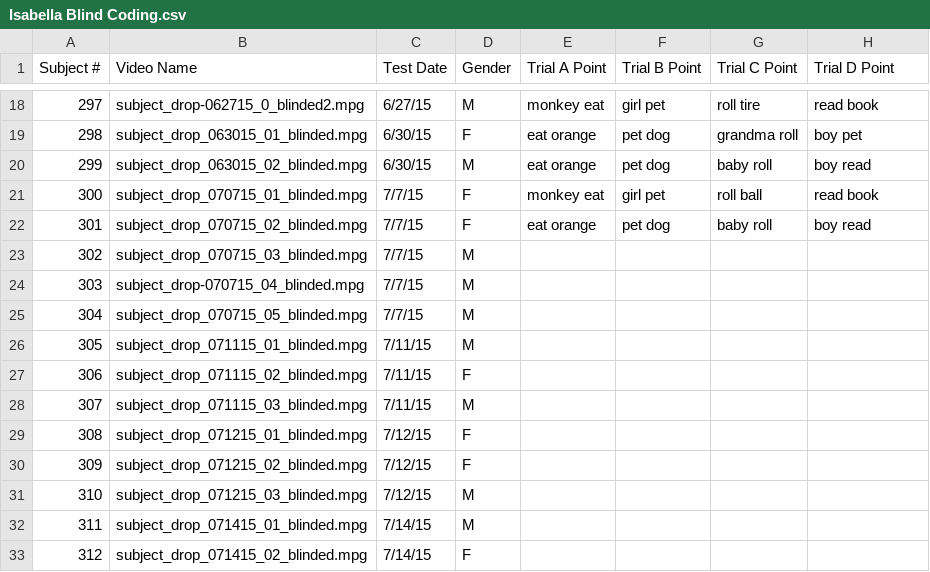
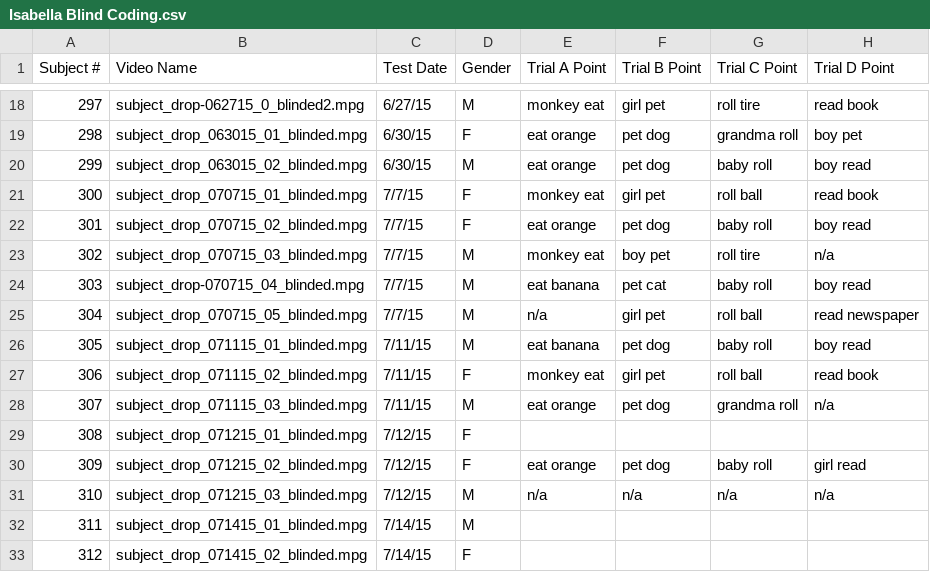
Before and after one commit to mekline/SubDrop-Multidistractor-Models, a CSV file: Isabella Blind Coding.csv, drawn as a sheet; only a part is shown, gaps mark what is left out; the diff covers the shown part only.

Commit message:
updated blind coding

```diff
--- a/Isabella Blind Coding.csv
+++ b/Isabella Blind Coding.csv
@@ -22,11 +22,11 @@ Subject #,Video Name,Test Date,Gender,Trial A Point,Trial B Point,Trial C Point,
 301,subject_drop_070715_02_blinded.mpg,7/7/15,F,eat orange ,pet dog,baby roll,boy read
-302,subject_drop_070715_03_blinded.mpg,7/7/15,M,,,,
-303,subject_drop-070715_04_blinded.mpg,7/7/15,M,,,,
-304,subject_drop_070715_05_blinded.mpg,7/7/15,M,,,,
-305,subject_drop_071115_01_blinded.mpg,7/11/15,M,,,,
-306,subject_drop_071115_02_blinded.mpg,7/11/15,F,,,,
-307,subject_drop_071115_03_blinded.mpg,7/11/15,M,,,,
+302,subject_drop_070715_03_blinded.mpg,7/7/15,M,monkey eat,boy pet,roll tire,n/a
+303,subject_drop-070715_04_blinded.mpg,7/7/15,M,eat banana,pet cat,baby roll ,boy read
+304,subject_drop_070715_05_blinded.mpg,7/7/15,M,n/a,girl pet,roll ball,read newspaper
+305,subject_drop_071115_01_blinded.mpg,7/11/15,M,eat banana,pet dog,baby roll,boy read
+306,subject_drop_071115_02_blinded.mpg,7/11/15,F,monkey eat,girl pet,roll ball,read book
+307,subject_drop_071115_03_blinded.mpg,7/11/15,M,eat orange ,pet dog,grandma roll,n/a
 308,subject_drop_071215_01_blinded.mpg,7/12/15,F,,,,
-309,subject_drop_071215_02_blinded.mpg,7/12/15,F,,,,
-310,subject_drop_071215_03_blinded.mpg,7/12/15,M,,,,
+309,subject_drop_071215_02_blinded.mpg,7/12/15,F,eat orange,pet dog,baby roll,girl read
+310,subject_drop_071215_03_blinded.mpg,7/12/15,M,n/a,n/a,n/a,n/a
 311,subject_drop_071415_01_blinded.mpg,7/14/15,M,,,,
```
Also changed, not shown: 16 edited cells elsewhere in this file.
